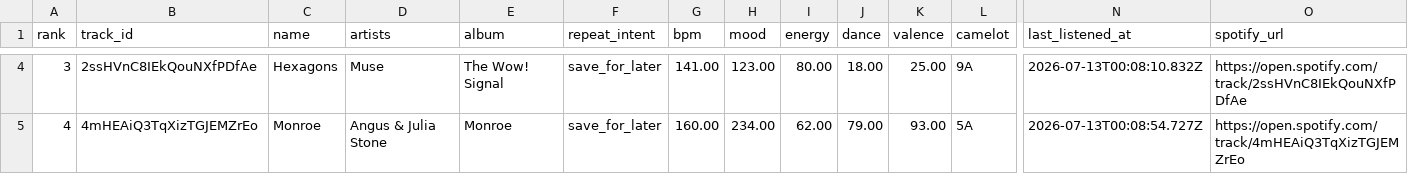
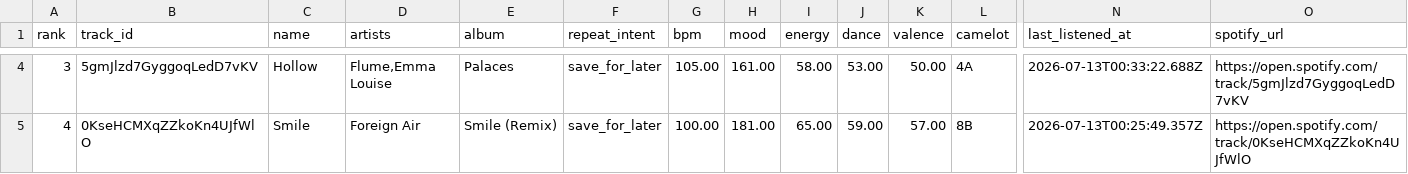
Before and after one commit to kaseymallette/wax, a CSV file: users/kasey/playlists/save-for-later.csv, drawn as a sheet; only a part is shown, gaps mark what is left out; the diff covers the shown part only; the diff names each change by its address in the sheet, - before the commit and + after, or states it on an @@ line.

```diff
--- a/users/kasey/playlists/save-for-later.csv
+++ b/users/kasey/playlists/save-for-later.csv
-B4 (track_id): 2ssHVnC8IEkQouNXfPDfAe
+B4 (track_id): 5gmJlzd7GyggoqLedD7vKV
-C4 (name): Hexagons
+C4 (name): Hollow
-D4 (artists): Muse
+D4 (artists): Flume,Emma Louise
-E4 (album): The Wow! Signal
+E4 (album): Palaces
-G4 (bpm): 141.00
+G4 (bpm): 105.00
-H4 (mood): 123.00
+H4 (mood): 161.00
-I4 (energy): 80.00
+I4 (energy): 58.00
-J4 (dance): 18.00
+J4 (dance): 53.00
-K4 (valence): 25.00
+K4 (valence): 50.00
-L4 (camelot): 9A
+L4 (camelot): 4A
-N4 (last_listened_at): 2026-07-13T00:08:10.832Z
+N4 (last_listened_at): 2026-07-13T00:33:22.688Z
-O4 (spotify_url): https://open.spotify.com/track/2ssHVnC8IEkQouNXfPDfAe
+O4 (spotify_url): https://open.spotify.com/track/5gmJlzd7GyggoqLedD7vKV
-B5 (track_id): 4mHEAiQ3TqXizTGJEMZrEo
+B5 (track_id): 0KseHCMXqZZkoKn4UJfWlO
-C5 (name): Monroe
+C5 (name): Smile
-D5 (artists): Angus & Julia Stone
+D5 (artists): Foreign Air
-E5 (album): Monroe
+E5 (album): Smile (Remix)
-G5 (bpm): 160.00
+G5 (bpm): 100.00
-H5 (mood): 234.00
+H5 (mood): 181.00
-I5 (energy): 62.00
+I5 (energy): 65.00
-J5 (dance): 79.00
+J5 (dance): 59.00
-K5 (valence): 93.00
+K5 (valence): 57.00
-L5 (camelot): 5A
+L5 (camelot): 8B
-N5 (last_listened_at): 2026-07-13T00:08:54.727Z
+N5 (last_listened_at): 2026-07-13T00:25:49.357Z
-O5 (spotify_url): https://open.spotify.com/track/4mHEAiQ3TqXizTGJEMZrEo
+O5 (spotify_url): https://open.spotify.com/track/0KseHCMXqZZkoKn4UJfWlO
```
Also changed, not shown: 126 edited cells elsewhere in this file, 7 other files.
